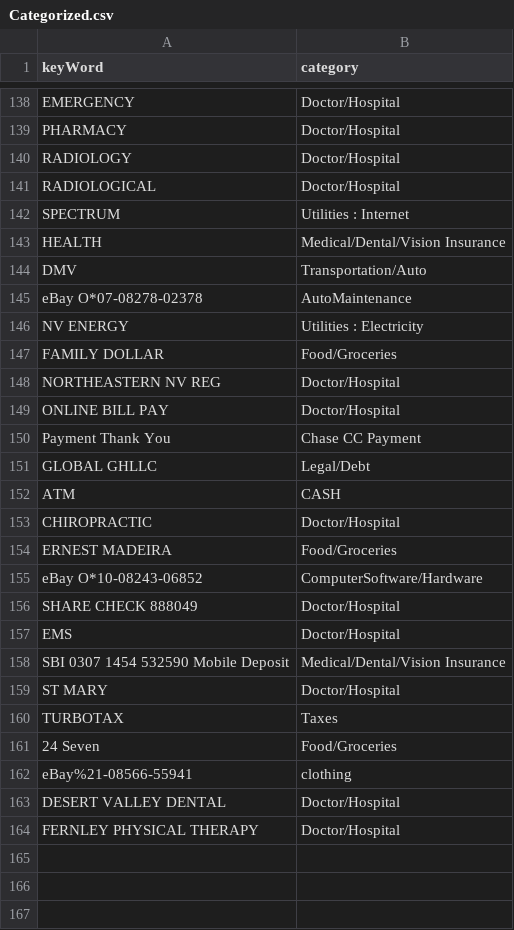
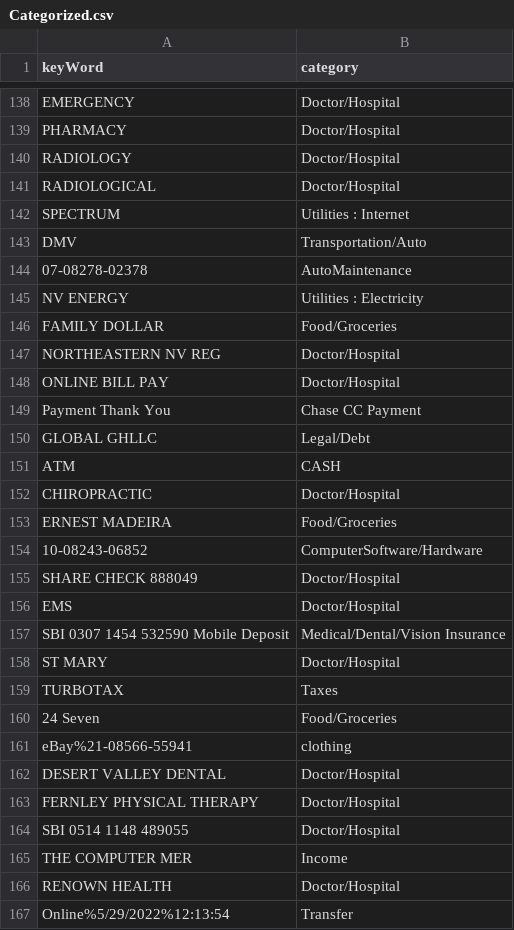
Before and after one commit to jbyrnescu/finance, a CSV file: Categorize/Categorized.csv, drawn as a sheet; only a part is shown, gaps mark what is left out.

```diff
--- a/Categorize/Categorized.csv
+++ b/Categorize/Categorized.csv
@@ -142,5 +142,4 @@ RADIOLOGICAL,Doctor/Hospital
 SPECTRUM,Utilities : Internet
-HEALTH,Medical/Dental/Vision Insurance
 DMV,Transportation/Auto
-eBay O*07-08278-02378,AutoMaintenance
+07-08278-02378,AutoMaintenance
 NV ENERGY,Utilities : Electricity
@@ -154,3 +153,3 @@ CHIROPRACTIC,Doctor/Hospital
 ERNEST MADEIRA,Food/Groceries
-eBay O*10-08243-06852,ComputerSoftware/Hardware
+10-08243-06852,ComputerSoftware/Hardware
 SHARE CHECK 888049,Doctor/Hospital
@@ -164 +163,5 @@ DESERT VALLEY DENTAL,Doctor/Hospital
 FERNLEY PHYSICAL THERAPY,Doctor/Hospital
+SBI 0514 1148 489055,Doctor/Hospital
+THE COMPUTER MER,Income
+RENOWN HEALTH,Doctor/Hospital
+Online%5/29/2022%12:13:54,Transfer
```
Also changed, not shown: MarkMandatory/MandatoryMap.csv, 2 other files.
